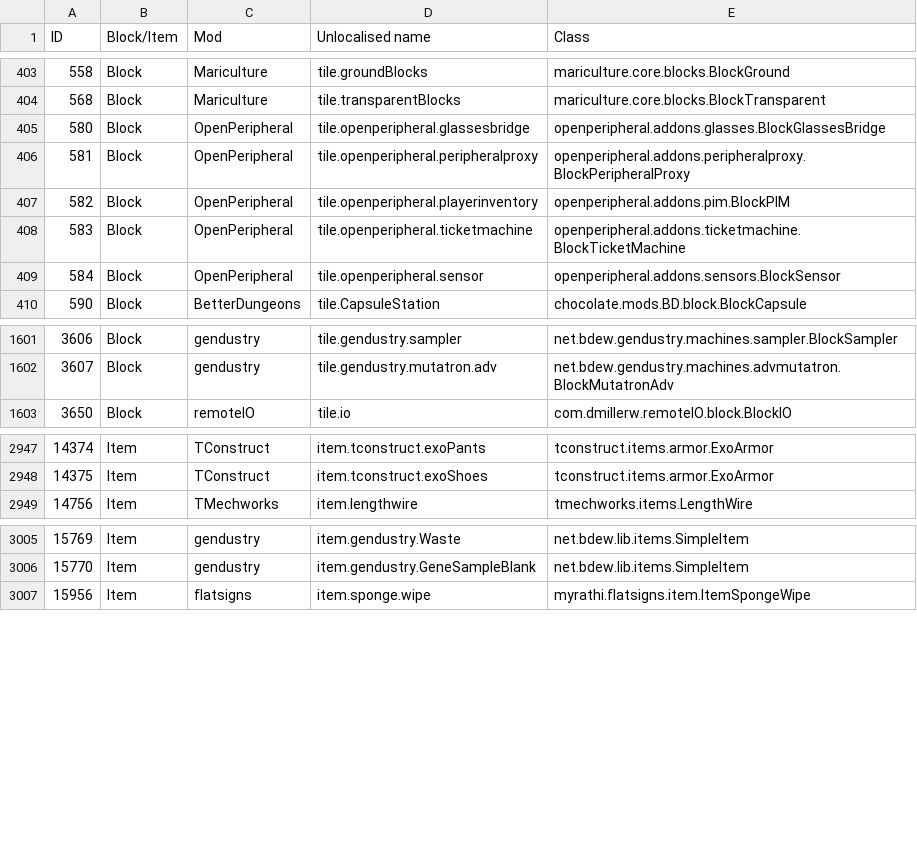
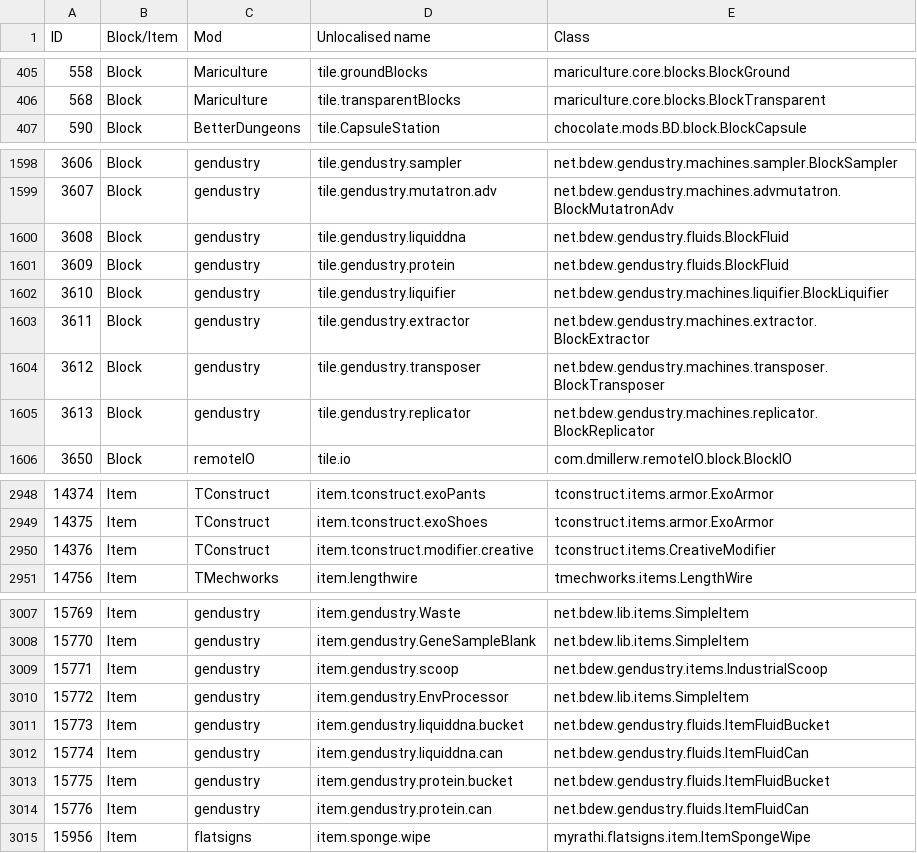
Before and after one commit to Resonant-Rise/ResonantRiseV2, a CSV file: IDMaps/item.csv, drawn as a sheet; only a part is shown, gaps mark what is left out; the diff covers the shown part only.

```diff
--- a/IDMaps/item.csv
+++ b/IDMaps/item.csv
@@ -404,7 +406,2 @@ ID,Block/Item,Mod,Unlocalised name,Class
 568,Block,Mariculture,tile.transparentBlocks,mariculture.core.blocks.BlockTransparent
-580,Block,OpenPeripheral,tile.openperipheral.glassesbridge,openperipheral.addons.glasses.BlockGlassesBridge
-581,Block,OpenPeripheral,tile.openperipheral.peripheralproxy,openperipheral.addons.peripheralproxy.BlockPeripheralProxy
-582,Block,OpenPeripheral,tile.openperipheral.playerinventory,openperipheral.addons.pim.BlockPIM
-583,Block,OpenPeripheral,tile.openperipheral.ticketmachine,openperipheral.addons.ticketmachine.BlockTicketMachine
-584,Block,OpenPeripheral,tile.openperipheral.sensor,openperipheral.addons.sensors.BlockSensor
 590,Block,BetterDungeons,tile.CapsuleStation,chocolate.mods.BD.block.BlockCapsule
@@ -1602,2 +1599,8 @@ ID,Block/Item,Mod,Unlocalised name,Class
 3607,Block,gendustry,tile.gendustry.mutatron.adv,net.bdew.gendustry.machines.advmutatron.BlockMutatronAdv
+3608,Block,gendustry,tile.gendustry.liquiddna,net.bdew.gendustry.fluids.BlockFluid
+3609,Block,gendustry,tile.gendustry.protein,net.bdew.gendustry.fluids.BlockFluid
+3610,Block,gendustry,tile.gendustry.liquifier,net.bdew.gendustry.machines.liquifier.BlockLiquifier
+3611,Block,gendustry,tile.gendustry.extractor,net.bdew.gendustry.machines.extractor.BlockExtractor
+3612,Block,gendustry,tile.gendustry.transposer,net.bdew.gendustry.machines.transposer.BlockTransposer
+3613,Block,gendustry,tile.gendustry.replicator,net.bdew.gendustry.machines.replicator.BlockReplicator
 3650,Block,remoteIO,tile.io,com.dmillerw.remoteIO.block.BlockIO
@@ -2948,2 +2949,3 @@ ID,Block/Item,Mod,Unlocalised name,Class
 14375,Item,TConstruct,item.tconstruct.exoShoes,tconstruct.items.armor.ExoArmor
+14376,Item,TConstruct,item.tconstruct.modifier.creative,tconstruct.items.CreativeModifier
 14756,Item,TMechworks,item.lengthwire,tmechworks.items.LengthWire
@@ -3006,2 +3008,8 @@ ID,Block/Item,Mod,Unlocalised name,Class
 15770,Item,gendustry,item.gendustry.GeneSampleBlank,net.bdew.lib.items.SimpleItem
+15771,Item,gendustry,item.gendustry.scoop,net.bdew.gendustry.items.IndustrialScoop
+15772,Item,gendustry,item.gendustry.EnvProcessor,net.bdew.lib.items.SimpleItem
+15773,Item,gendustry,item.gendustry.liquiddna.bucket,net.bdew.gendustry.fluids.ItemFluidBucket
+15774,Item,gendustry,item.gendustry.liquiddna.can,net.bdew.gendustry.fluids.ItemFluidCan
+15775,Item,gendustry,item.gendustry.protein.bucket,net.bdew.gendustry.fluids.ItemFluidBucket
+15776,Item,gendustry,item.gendustry.protein.can,net.bdew.gendustry.fluids.ItemFluidCan
 15956,Item,flatsigns,item.sponge.wipe,myrathi.flatsigns.item.ItemSpongeWipe
```
Also changed, not shown: 5 added rows, 3 removed rows and 22 edited cells elsewhere in this file, 35 other files.
